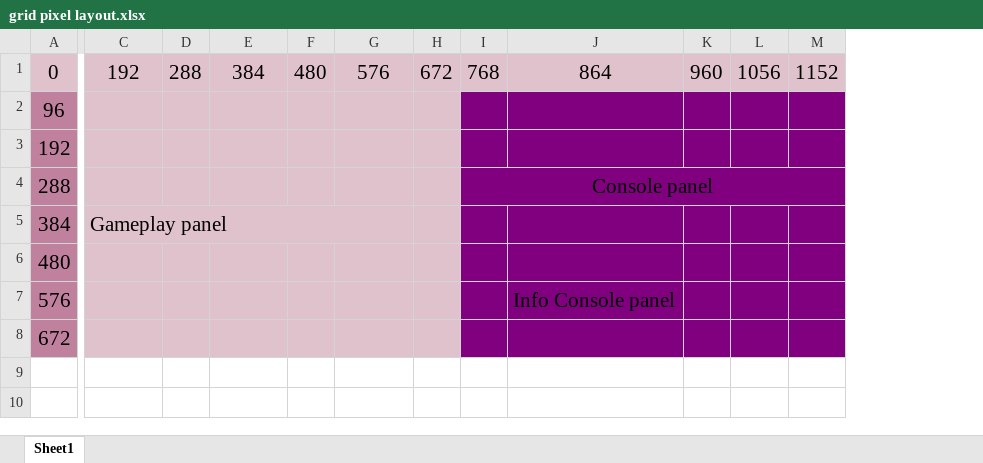
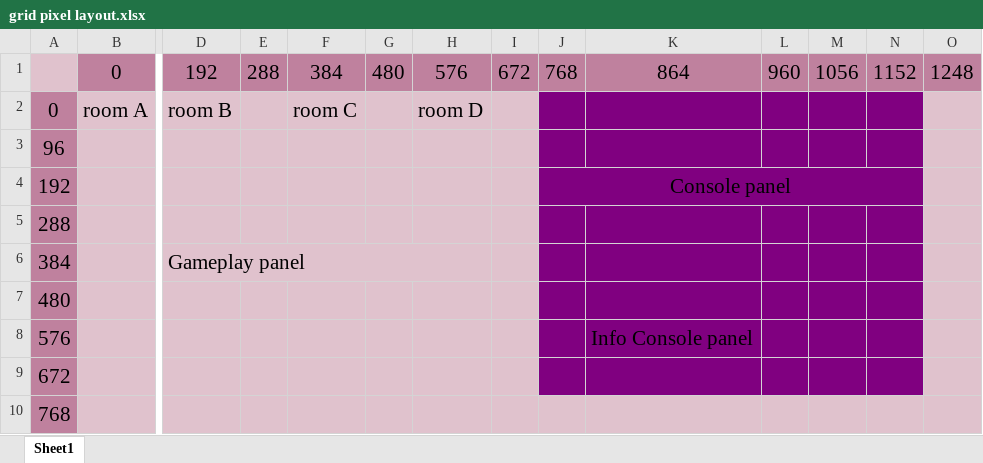
Before and after one commit to Dustin-Ray/OfficeEscape2, an Excel workbook: src/res/floor_maps/grid pixel layout.xlsx, sheet Sheet1, drawn as a sheet; only a part is shown, gaps mark what is left out; values as stored, in another font and other column widths than the file's, no borders; removed rows and columns are numbered as before the commit, all else as after; rows hold the shown columns only; the diff names each change by its address in the sheet, - before the commit and + after, or states it on an @@ line.

```diff
--- a/src/res/floor_maps/grid pixel layout.xlsx (sheet Sheet1)
+++ b/src/res/floor_maps/grid pixel layout.xlsx (sheet Sheet1)
+column B, row 1: 0
+column O, row 1: 1248
-A1: 0
+A1: (empty)
-D1:N1 fill: #E0C2CD
+D1:N1 fill: #BF819E
+row 2: 0 | room A | room B |  | room C |  | room D
-J4: (empty)
+J4: Console panel
+J4:N4 merged
-J5: Console panel
+J5: (empty)
-I4:M4 merged
+row 10: 768
```
Also changed, not shown: formulas that keep their value, 4 other files.
